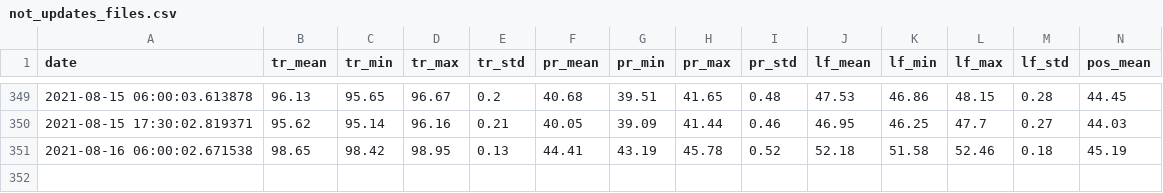
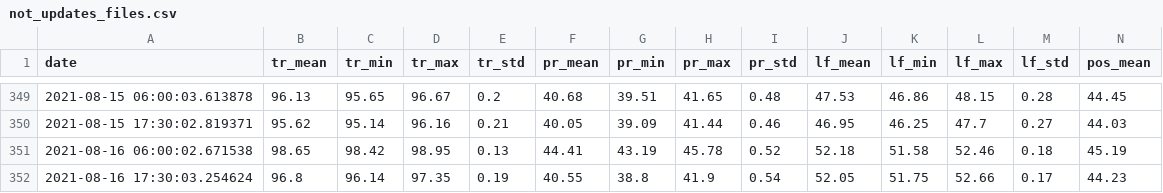
Before and after one commit to rusantsovsv/dashboard_rt, a CSV file: csv_dashboard/not_updates_files.csv, drawn as a sheet; only a part is shown, gaps mark what is left out; rows hold the shown columns only; the diff names each change by its address in the sheet, - before the commit and + after, or states it on an @@ line.

Commit message:
new csv

```diff
--- a/csv_dashboard/not_updates_files.csv
+++ b/csv_dashboard/not_updates_files.csv
+row 352: 2021-08-16 17:30:03.254624 | 96.8 | 96.14 | 97.35 | 0.19 | 40.55 | 38.8 | 41.9 | 0.54 | 52.05 | 51.75 | 52.66 | 0.17 | 44.23
```
